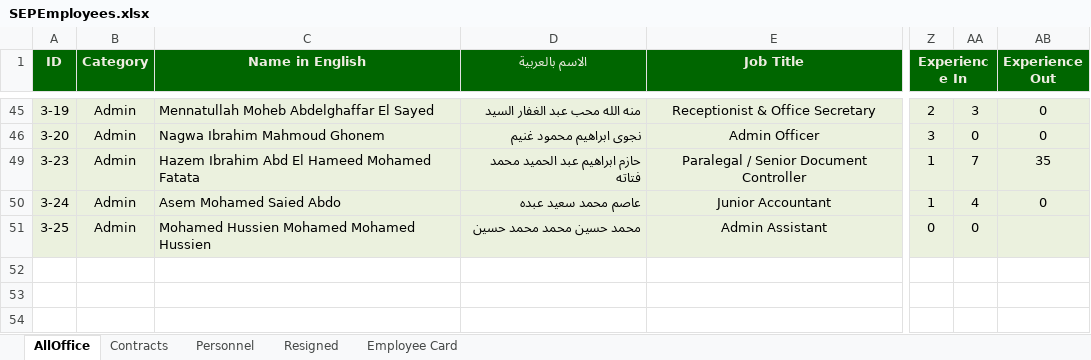
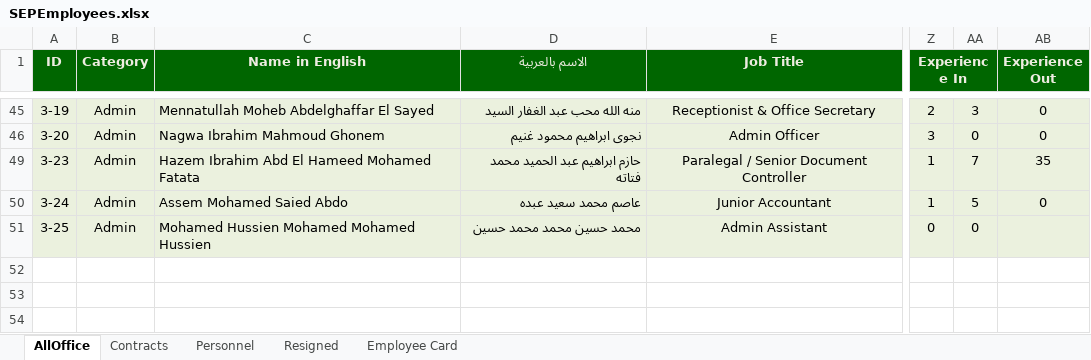
Before and after one commit to khalloda/SalariesSummary, an Excel workbook: Sheets/SEPEmployees.xlsx, sheet AllOffice, drawn as a sheet; only a part is shown, gaps mark what is left out; values as stored, in another font and other column widths than the file's, no borders; conditional formats not drawn; the diff covers the shown part only; the diff names each change by its address in the sheet, - before the commit and + after, or states it on an @@ line.

```diff
--- a/Sheets/SEPEmployees.xlsx (sheet AllOffice)
+++ b/Sheets/SEPEmployees.xlsx (sheet AllOffice)
-C50 (Name in English): Asem Mohamed Saied Abdo
+C50 (Name in English): Assem Mohamed Saied Abdo
-AA50: 4
+AA50: 5
```
Also changed, not shown: 17 edited cells elsewhere in this sheet, sheet Personnel, 16 other files.
